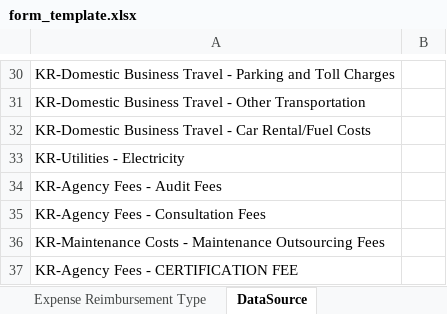
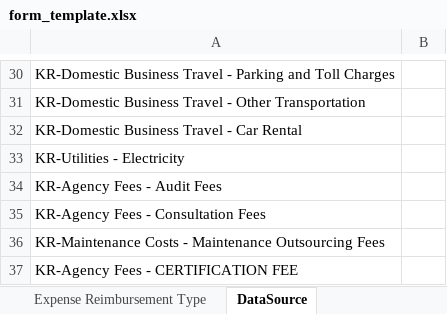
Before and after one commit to soupmonarch/expense-tool, an Excel workbook: templates/form_template.xlsx, sheet DataSource, drawn as a sheet; only a part is shown, gaps mark what is left out; values as stored, in another font and other column widths than the file's, no borders; the diff names each change by its address in the sheet, - before the commit and + after, or states it on an @@ line.

```diff
--- a/templates/form_template.xlsx (sheet DataSource)
+++ b/templates/form_template.xlsx (sheet DataSource)
-A32: …- Car Rental/Fuel Costs
+A32: …- Car Rental
```
Also changed, not shown: 5 other files.
